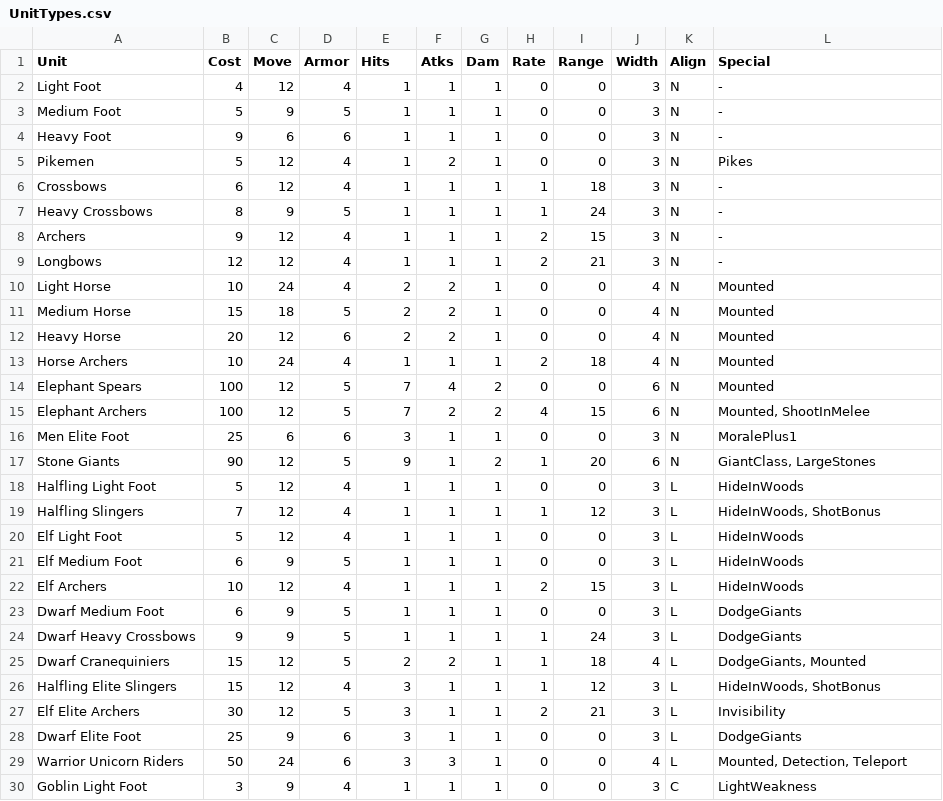
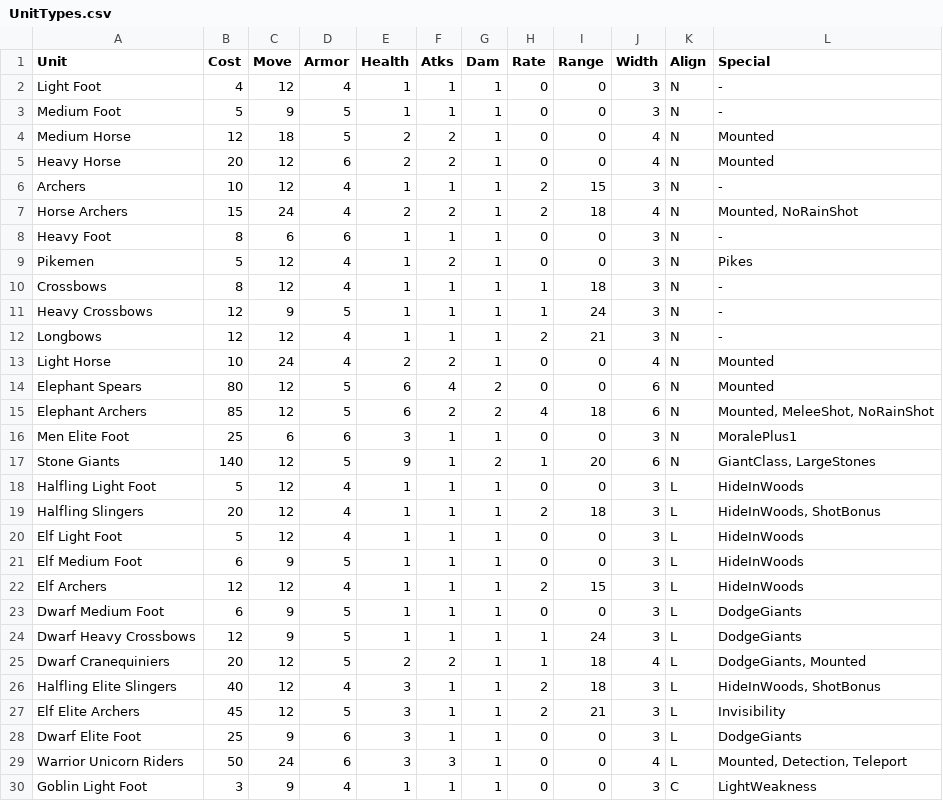
Before and after one commit to danielrcollins1/BookOfWar, a CSV file: UnitTypes.csv, drawn as a sheet; only a part is shown; the diff covers the shown part only.

```diff
--- a/UnitTypes.csv
+++ b/UnitTypes.csv
@@ -1,28 +1,28 @@
-Unit,Cost,Move,Armor,Hits,Atks,Dam,Rate,Range,Width,Align,Special
+Unit,Cost,Move,Armor,Health,Atks,Dam,Rate,Range,Width,Align,Special
 Light Foot,4,12,4,1,1,1,0,0,3,N,-
 Medium Foot,5,9,5,1,1,1,0,0,3,N,-
-Heavy Foot,9,6,6,1,1,1,0,0,3,N,-
+Medium Horse,12,18,5,2,2,1,0,0,4,N,Mounted
+Heavy Horse,20,12,6,2,2,1,0,0,4,N,Mounted
+Archers,10,12,4,1,1,1,2,15,3,N,-
+Horse Archers,15,24,4,2,2,1,2,18,4,N,"Mounted, NoRainShot"
+Heavy Foot,8,6,6,1,1,1,0,0,3,N,-
 Pikemen,5,12,4,1,2,1,0,0,3,N,Pikes
-Crossbows,6,12,4,1,1,1,1,18,3,N,-
-Heavy Crossbows,8,9,5,1,1,1,1,24,3,N,-
-Archers,9,12,4,1,1,1,2,15,3,N,-
+Crossbows,8,12,4,1,1,1,1,18,3,N,-
+Heavy Crossbows,12,9,5,1,1,1,1,24,3,N,-
 Longbows,12,12,4,1,1,1,2,21,3,N,-
 Light Horse,10,24,4,2,2,1,0,0,4,N,Mounted
-Medium Horse,15,18,5,2,2,1,0,0,4,N,Mounted
-Heavy Horse,20,12,6,2,2,1,0,0,4,N,Mounted
-Horse Archers,10,24,4,1,1,1,2,18,4,N,Mounted
-Elephant Spears,100,12,5,7,4,2,0,0,6,N,Mounted
-Elephant Archers,100,12,5,7,2,2,4,15,6,N,"Mounted, ShootInMelee"
+Elephant Spears,80,12,5,6,4,2,0,0,6,N,Mounted
+Elephant Archers,85,12,5,6,2,2,4,18,6,N,"Mounted, MeleeShot, NoRainShot"
 Men Elite Foot,25,6,6,3,1,1,0,0,3,N,MoralePlus1
-Stone Giants,90,12,5,9,1,2,1,20,6,N,"GiantClass, LargeStones"
+Stone Giants,140,12,5,9,1,2,1,20,6,N,"GiantClass, LargeStones"
 Halfling Light Foot,5,12,4,1,1,1,0,0,3,L,HideInWoods
-Halfling Slingers,7,12,4,1,1,1,1,12,3,L,"HideInWoods, ShotBonus"
+Halfling Slingers,20,12,4,1,1,1,2,18,3,L,"HideInWoods, ShotBonus"
 Elf Light Foot,5,12,4,1,1,1,0,0,3,L,HideInWoods
 Elf Medium Foot,6,9,5,1,1,1,0,0,3,L,HideInWoods
-Elf Archers,10,12,4,1,1,1,2,15,3,L,HideInWoods
+Elf Archers,12,12,4,1,1,1,2,15,3,L,HideInWoods
 Dwarf Medium Foot,6,9,5,1,1,1,0,0,3,L,DodgeGiants
-Dwarf Heavy Crossbows,9,9,5,1,1,1,1,24,3,L,DodgeGiants
-Dwarf Cranequiniers,15,12,5,2,2,1,1,18,4,L,"DodgeGiants, Mounted"
-Halfling Elite Slingers,15,12,4,3,1,1,1,12,3,L,"HideInWoods, ShotBonus"
-Elf Elite Archers,30,12,5,3,1,1,2,21,3,L,Invisibility
+Dwarf Heavy Crossbows,12,9,5,1,1,1,1,24,3,L,DodgeGiants
+Dwarf Cranequiniers,20,12,5,2,2,1,1,18,4,L,"DodgeGiants, Mounted"
+Halfling Elite Slingers,40,12,4,3,1,1,2,18,3,L,"HideInWoods, ShotBonus"
+Elf Elite Archers,45,12,5,3,1,1,2,21,3,L,Invisibility
 Dwarf Elite Foot,25,9,6,3,1,1,0,0,3,L,DodgeGiants
```
Also changed, not shown: 7 edited cells elsewhere in this file, 4 other files.
